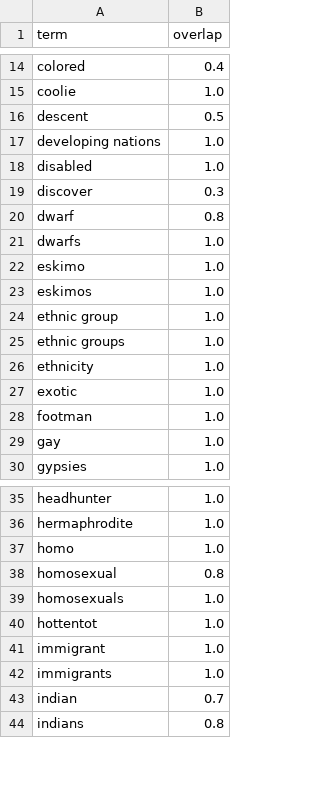
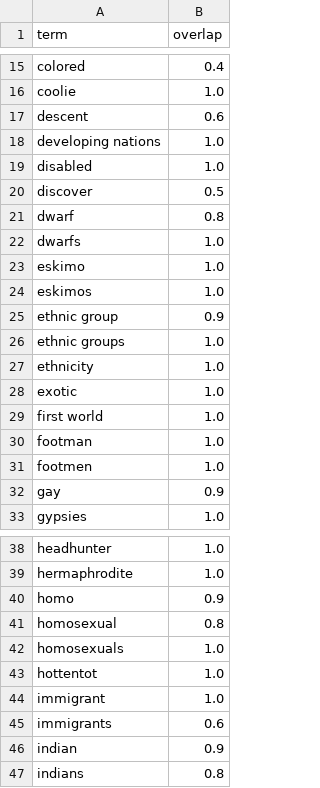
Before and after one commit to cultural-ai/ContentiousTermsLOD, a CSV file: cs/overlap_top_10_pwn_en.csv, drawn as a sheet; only a part is shown, gaps mark what is left out; the diff covers the shown part only.

```diff
--- a/cs/overlap_top_10_pwn_en.csv
+++ b/cs/overlap_top_10_pwn_en.csv
@@ -15,6 +16,6 @@ colored,0.4
 coolie,1.0
-descent,0.5
+descent,0.6
 developing nations,1.0
 disabled,1.0
-discover,0.3
+discover,0.5
 dwarf,0.8
@@ -23,3 +24,3 @@ eskimo,1.0
 eskimos,1.0
-ethnic group,1.0
+ethnic group,0.9
 ethnic groups,1.0
@@ -27,4 +28,6 @@ ethnicity,1.0
 exotic,1.0
+first world,1.0
 footman,1.0
-gay,1.0
+footmen,1.0
+gay,0.9
 gypsies,1.0
@@ -36,3 +39,3 @@ headhunter,1.0
 hermaphrodite,1.0
-homo,1.0
+homo,0.9
 homosexual,0.8
@@ -41,4 +44,4 @@ hottentot,1.0
 immigrant,1.0
-immigrants,1.0
-indian,0.7
+immigrants,0.6
+indian,0.9
 indians,0.8
```
Also changed, not shown: 6 added rows and 14 edited cells elsewhere in this file, PWN/pwn31_hits_by_lemma.csv, PWN/pwn31_hits_by_query_term.csv, 27 other files.
